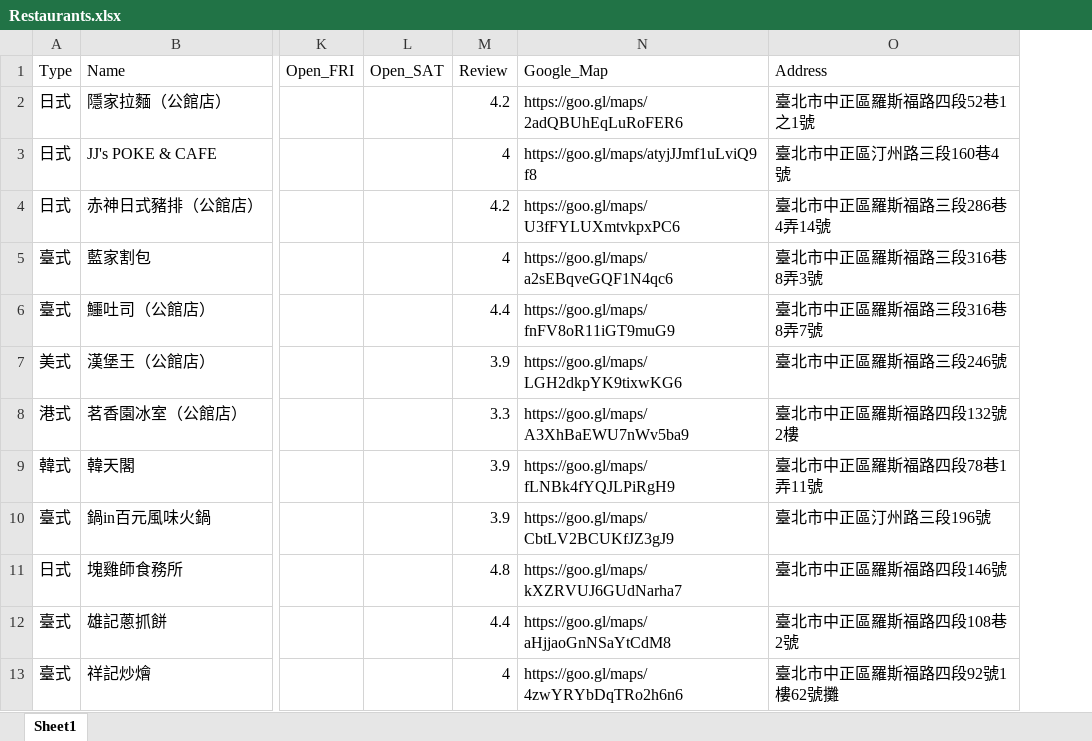
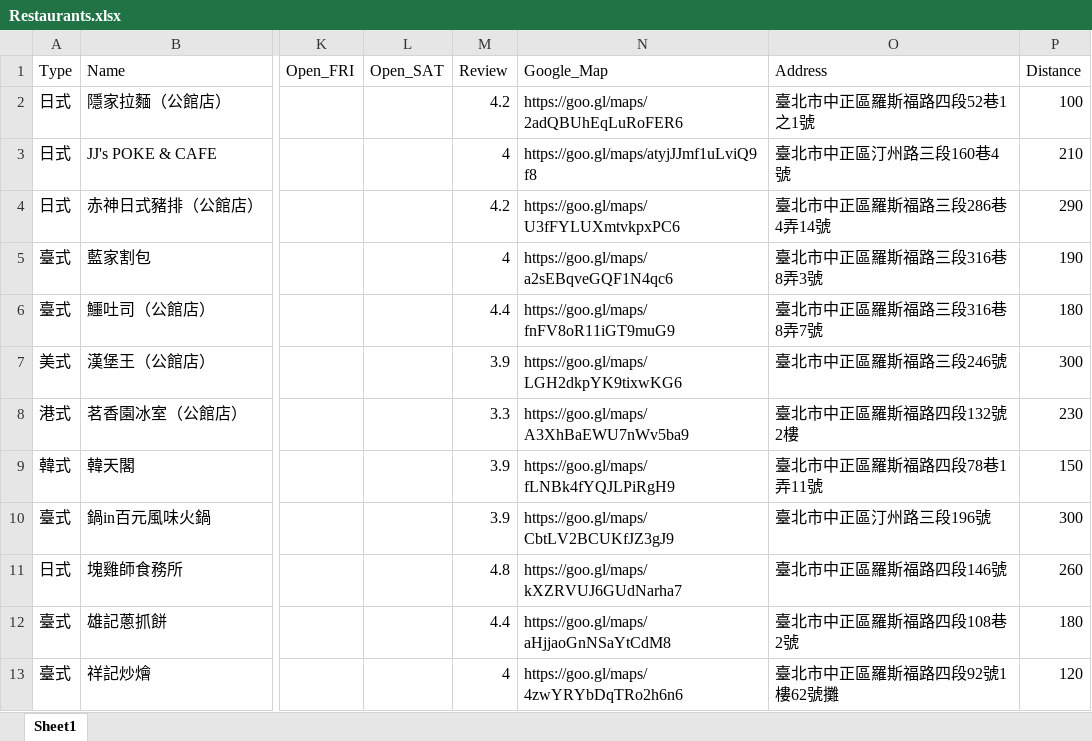
Before and after one commit to taipeinative/what-2-eat, an Excel workbook: Restaurants.xlsx, sheet Sheet1, drawn as a sheet; only a part is shown, gaps mark what is left out; values as stored, in another font and other column widths than the file's, no borders; the diff names each change by its address in the sheet, - before the commit and + after, or states it on an @@ line.

Commit message:
beta 0.2.1 Regular Update
Update: `UI\style.css`, `UI\main.html`,  `UI\main.js`, `UI\favicon.ico`, `UI\locale.json`, `README.md`, `main.py`, `readfile.py`, `Restaurants.xlsx`

Description: Query function is available now.

```diff
--- a/Restaurants.xlsx (sheet Sheet1)
+++ b/Restaurants.xlsx (sheet Sheet1)
+column P (Distance), rows 2-13: 100 | 210 | 290 | 190 | 180 | 300 | 230 | 150 | 300 | 260 | 180 | 120
```
Also changed, not shown: 8 other files.
